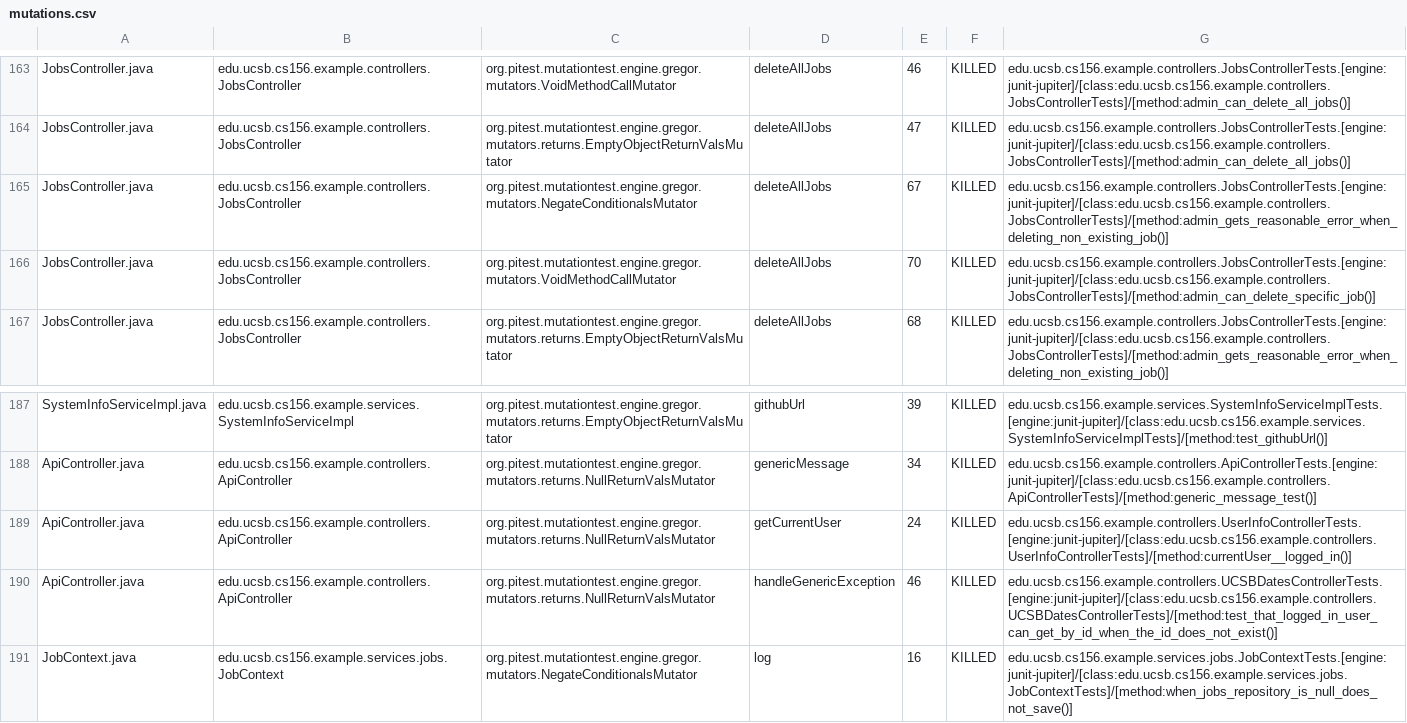
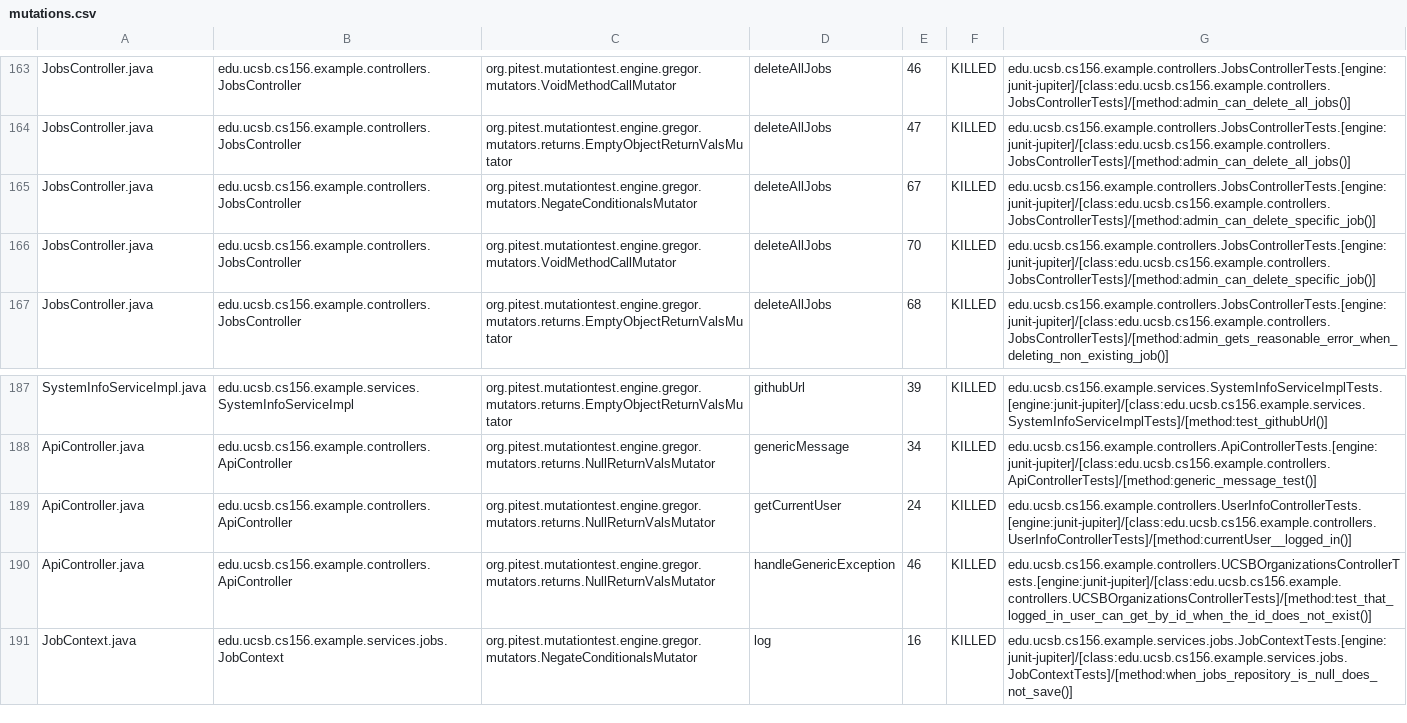
Before and after one commit to ucsb-cs156-s26/team02-s26-15, a CSV file: prs/128/pitest/mutations.csv, drawn as a sheet; only a part is shown, gaps mark what is left out.

Commit message:
Deploying to gh-pages from @ ucsb-cs156-s26/team02-s26-15@c8f66b7c8487d26eaaa6cbebc799b82f0d64429e 🚀

```diff
--- a/prs/128/pitest/mutations.csv
+++ b/prs/128/pitest/mutations.csv
@@ -164,3 +164,3 @@ JobsController.java,edu.ucsb.cs156.example.controllers.JobsController,org.pitest
 JobsController.java,edu.ucsb.cs156.example.controllers.JobsController,org.pitest.mutationtest.engine.gregor.mutators.returns.EmptyObjectReturnValsMutator,deleteAllJobs,47,KILLED,edu.ucsb.cs156.example.controllers.JobsControllerTests.[engine:junit-jupiter]/[class:edu.ucsb.cs156.example.controllers.JobsControllerTests]/[method:admin_can_delete_all_jobs()]
-JobsController.java,edu.ucsb.cs156.example.controllers.JobsController,org.pitest.mutationtest.engine.gregor.mutators.NegateConditionalsMutator,deleteAllJobs,67,KILLED,edu.ucsb.cs156.example.controllers.JobsControllerTests.[engine:junit-jupiter]/[class:edu.ucsb.cs156.example.controllers.JobsControllerTests]/[method:admin_gets_reasonable_error_when_deleting_non_existing_job()]
+JobsController.java,edu.ucsb.cs156.example.controllers.JobsController,org.pitest.mutationtest.engine.gregor.mutators.NegateConditionalsMutator,deleteAllJobs,67,KILLED,edu.ucsb.cs156.example.controllers.JobsControllerTests.[engine:junit-jupiter]/[class:edu.ucsb.cs156.example.controllers.JobsControllerTests]/[method:admin_can_delete_specific_job()]
 JobsController.java,edu.ucsb.cs156.example.controllers.JobsController,org.pitest.mutationtest.engine.gregor.mutators.VoidMethodCallMutator,deleteAllJobs,70,KILLED,edu.ucsb.cs156.example.controllers.JobsControllerTests.[engine:junit-jupiter]/[class:edu.ucsb.cs156.example.controllers.JobsControllerTests]/[method:admin_can_delete_specific_job()]
@@ -189,3 +189,3 @@ ApiController.java,edu.ucsb.cs156.example.controllers.ApiController,org.pitest.m
 ApiController.java,edu.ucsb.cs156.example.controllers.ApiController,org.pitest.mutationtest.engine.gregor.mutators.returns.NullReturnValsMutator,getCurrentUser,24,KILLED,edu.ucsb.cs156.example.controllers.UserInfoControllerTests.[engine:junit-jupiter]/[class:edu.ucsb.cs156.example.controllers.UserInfoControllerTests]/[method:currentUser__logged_in()]
-ApiController.java,edu.ucsb.cs156.example.controllers.ApiController,org.pitest.mutationtest.engine.gregor.mutators.returns.NullReturnValsMutator,handleGenericException,46,KILLED,edu.ucsb.cs156.example.controllers.UCSBDatesControllerTests.[engine:junit-jupiter]/[class:edu.ucsb.cs156.example.controllers.UCSBDatesControllerTests]/[method:test_that_logged_in_user_can_get_by_id_when_the_id_does_not_exist()]
+ApiController.java,edu.ucsb.cs156.example.controllers.ApiController,org.pitest.mutationtest.engine.gregor.mutators.returns.NullReturnValsMutator,handleGenericException,46,KILLED,edu.ucsb.cs156.example.controllers.UCSBOrganizationsControllerTests.[engine:junit-jupiter]/[class:edu.ucsb.cs156.example.controllers.UCSBOrganizationsControllerTests]/[method:test_that_logged_in_user_can_get_by_id_when_the_id_does_not_exist()]
 JobContext.java,edu.ucsb.cs156.example.services.jobs.JobContext,org.pitest.mutationtest.engine.gregor.mutators.NegateConditionalsMutator,log,16,KILLED,edu.ucsb.cs156.example.services.jobs.JobContextTests.[engine:junit-jupiter]/[class:edu.ucsb.cs156.example.services.jobs.JobContextTests]/[method:when_jobs_repository_is_null_does_not_save()]
```
Also changed, not shown: 22 other files.
